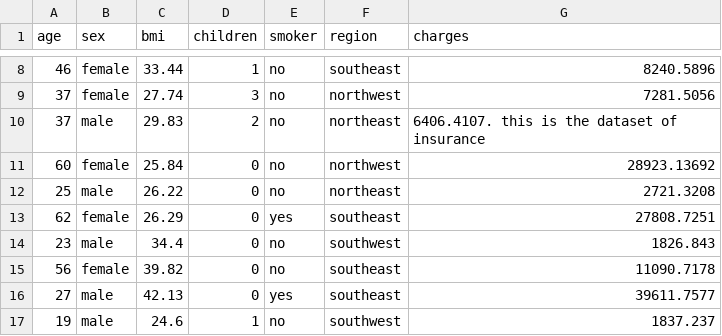
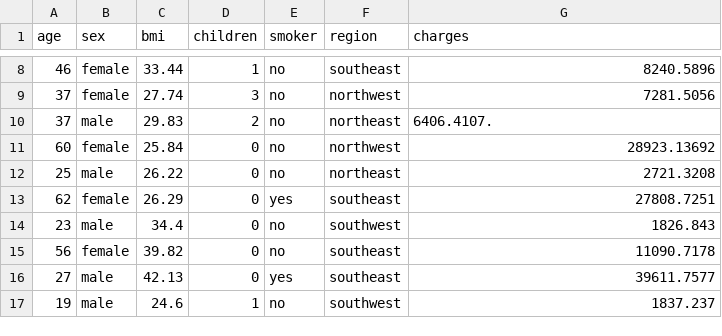
Before and after one commit to shiva2408/Activity7_Datasets, a CSV file: insurance.csv, drawn as a sheet; only a part is shown, gaps mark what is left out.

Commit message:
insurance.csv

```diff
--- a/insurance.csv
+++ b/insurance.csv
@@ -9,3 +9,3 @@ age	sex	bmi	children	smoker	region	charges
 37	female	27.74	3	no	northwest	7281.5056
-37	male	29.83	2	no	northeast	6406.4107.        this is the dataset of insurance
+37	male	29.83	2	no	northeast	6406.4107.
 60	female	25.84	0	no	northwest	28923.13692
```
